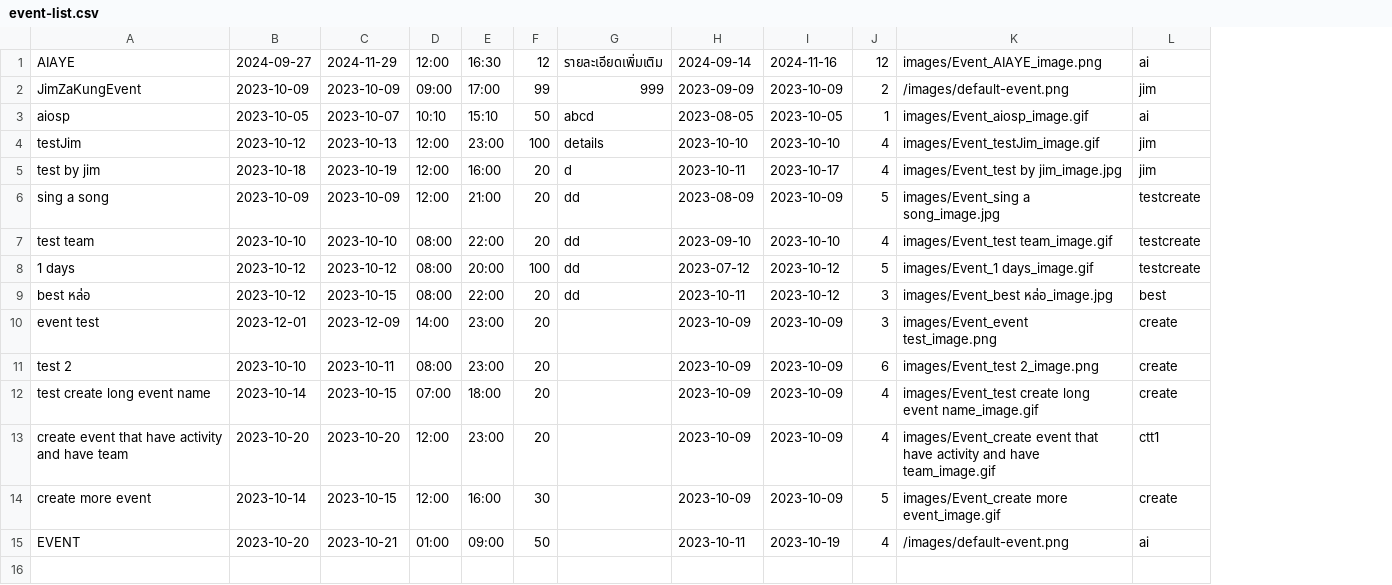
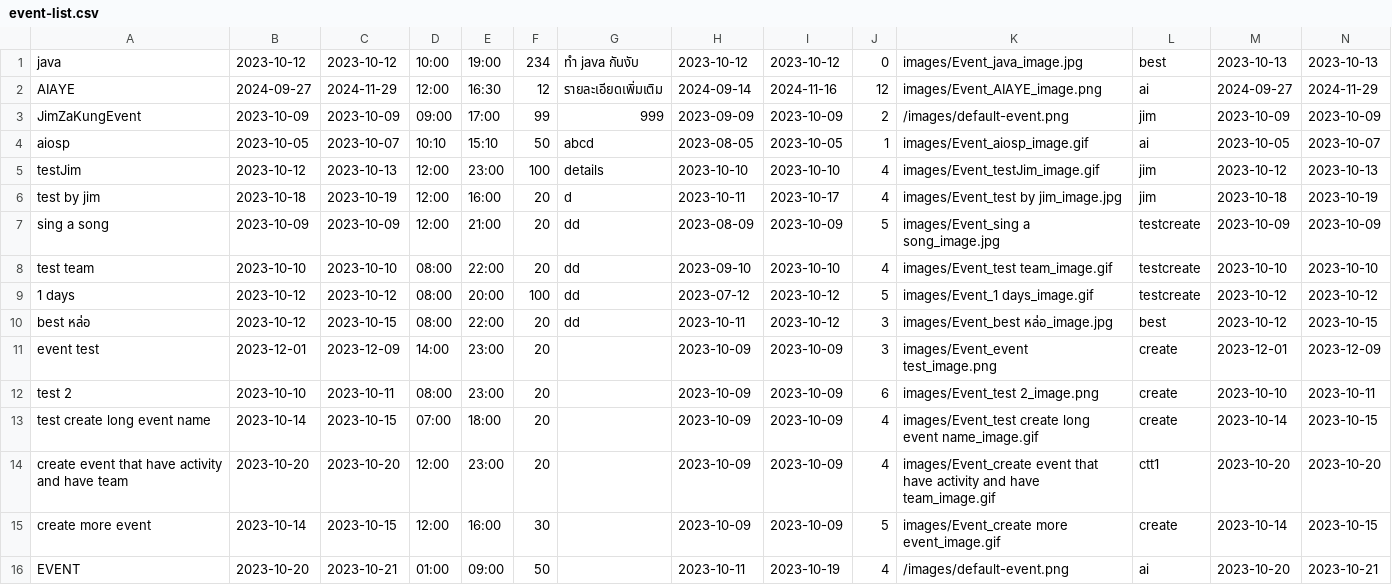
Before and after one commit to UADG/Java-Project, a CSV file: data/event-list.csv, drawn as a sheet; addresses are those after the commit; the diff names each change by its address in the sheet, - before the commit and + after, or states it on an @@ line.

```diff
--- a/data/event-list.csv
+++ b/data/event-list.csv
+column M, rows 2-16: 2024-09-27 | 2023-10-09 | 2023-10-05 | 2023-10-12 | 2023-10-18 | 2023-10-09 | 2023-10-10 | 2023-10-12 | 2023-10-12 | 2023-12-01 | 2023-10-10 | 2023-10-14 | 2023-10-20 | 2023-10-14 | 2023-10-20
+column N, rows 2-16: 2024-11-29 | 2023-10-09 | 2023-10-07 | 2023-10-13 | 2023-10-19 | 2023-10-09 | 2023-10-10 | 2023-10-12 | 2023-10-15 | 2023-12-09 | 2023-10-11 | 2023-10-15 | 2023-10-20 | 2023-10-15 | 2023-10-21
+row 1: java | 2023-10-12 | 2023-10-12 | 10:00 | 19:00 | 234 | ทำ java กันงับ | 2023-10-12 | 2023-10-12 | 0 | images/Event_java_image.jpg | best | 2023-10-13 | 2023-10-13
```
Also changed, not shown: data/user-info.csv, 9 other files.
